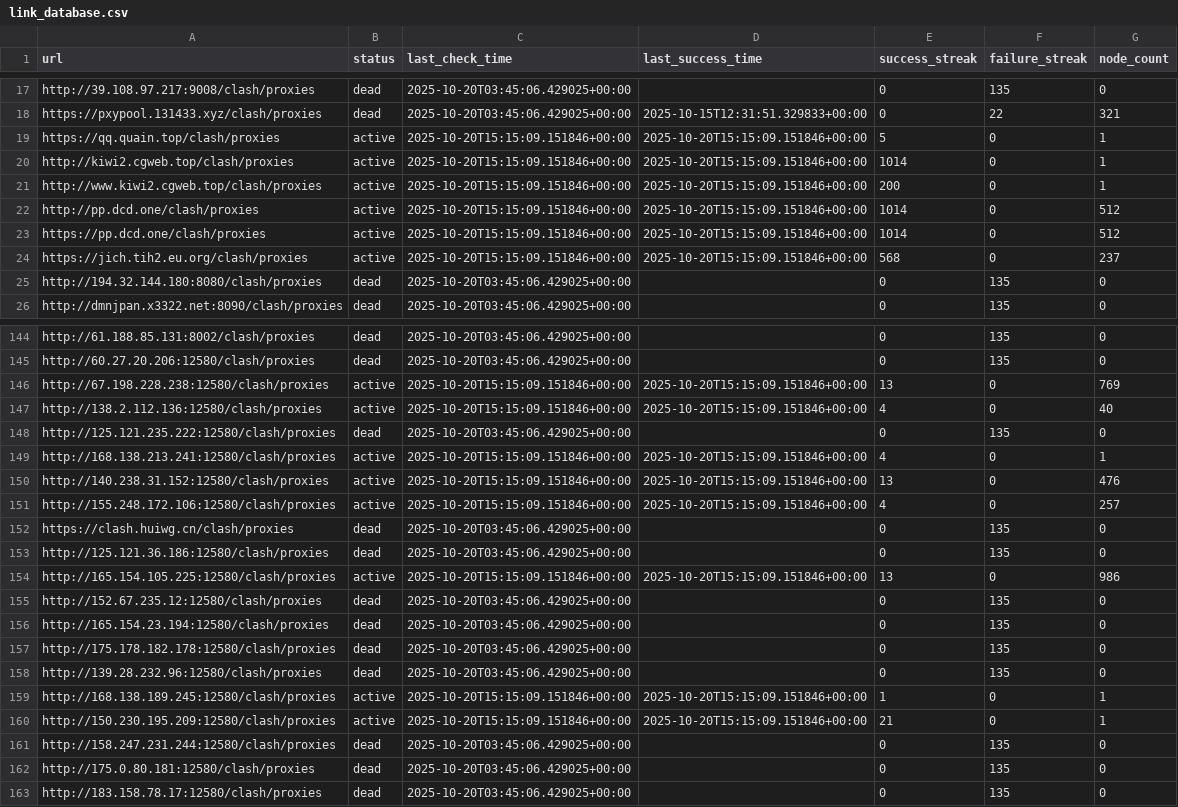
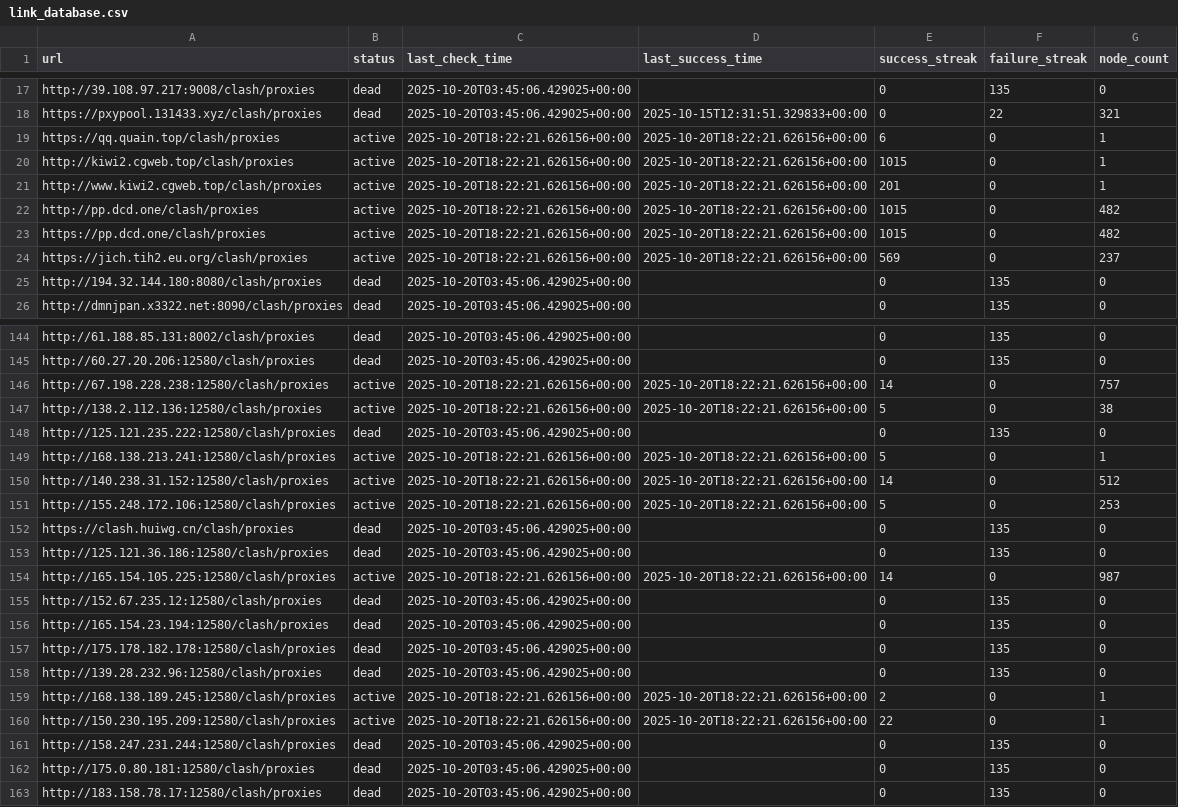
Before and after one commit to SuohYume/collector, a CSV file: link_database.csv, drawn as a sheet; only a part is shown, gaps mark what is left out; the diff covers the shown part only.

```diff
--- a/link_database.csv
+++ b/link_database.csv
@@ -18,8 +18,8 @@ http://39.108.97.217:9008/clash/proxies,dead,2025-10-20T03:45:06.429025+00:00,,0
 https://pxypool.131433.xyz/clash/proxies,dead,2025-10-20T03:45:06.429025+00:00,2025-10-15T12:31:51.329833+00:00,0,22,321
-https://qq.quain.top/clash/proxies,active,2025-10-20T15:15:09.151846+00:00,2025-10-20T15:15:09.151846+00:00,5,0,1
-http://kiwi2.cgweb.top/clash/proxies,active,2025-10-20T15:15:09.151846+00:00,2025-10-20T15:15:09.151846+00:00,1014,0,1
-http://www.kiwi2.cgweb.top/clash/proxies,active,2025-10-20T15:15:09.151846+00:00,2025-10-20T15:15:09.151846+00:00,200,0,1
-http://pp.dcd.one/clash/proxies,active,2025-10-20T15:15:09.151846+00:00,2025-10-20T15:15:09.151846+00:00,1014,0,512
-https://pp.dcd.one/clash/proxies,active,2025-10-20T15:15:09.151846+00:00,2025-10-20T15:15:09.151846+00:00,1014,0,512
-https://jich.tih2.eu.org/clash/proxies,active,2025-10-20T15:15:09.151846+00:00,2025-10-20T15:15:09.151846+00:00,568,0,237
+https://qq.quain.top/clash/proxies,active,2025-10-20T18:22:21.626156+00:00,2025-10-20T18:22:21.626156+00:00,6,0,1
+http://kiwi2.cgweb.top/clash/proxies,active,2025-10-20T18:22:21.626156+00:00,2025-10-20T18:22:21.626156+00:00,1015,0,1
+http://www.kiwi2.cgweb.top/clash/proxies,active,2025-10-20T18:22:21.626156+00:00,2025-10-20T18:22:21.626156+00:00,201,0,1
+http://pp.dcd.one/clash/proxies,active,2025-10-20T18:22:21.626156+00:00,2025-10-20T18:22:21.626156+00:00,1015,0,482
+https://pp.dcd.one/clash/proxies,active,2025-10-20T18:22:21.626156+00:00,2025-10-20T18:22:21.626156+00:00,1015,0,482
+https://jich.tih2.eu.org/clash/proxies,active,2025-10-20T18:22:21.626156+00:00,2025-10-20T18:22:21.626156+00:00,569,0,237
 http://194.32.144.180:8080/clash/proxies,dead,2025-10-20T03:45:06.429025+00:00,,0,135,0
@@ -145,11 +145,11 @@ http://61.188.85.131:8002/clash/proxies,dead,2025-10-20T03:45:06.429025+00:00,,0
 http://60.27.20.206:12580/clash/proxies,dead,2025-10-20T03:45:06.429025+00:00,,0,135,0
-http://67.198.228.238:12580/clash/proxies,active,2025-10-20T15:15:09.151846+00:00,2025-10-20T15:15:09.151846+00:00,13,0,769
-http://138.2.112.136:12580/clash/proxies,active,2025-10-20T15:15:09.151846+00:00,2025-10-20T15:15:09.151846+00:00,4,0,40
+http://67.198.228.238:12580/clash/proxies,active,2025-10-20T18:22:21.626156+00:00,2025-10-20T18:22:21.626156+00:00,14,0,757
+http://138.2.112.136:12580/clash/proxies,active,2025-10-20T18:22:21.626156+00:00,2025-10-20T18:22:21.626156+00:00,5,0,38
 http://125.121.235.222:12580/clash/proxies,dead,2025-10-20T03:45:06.429025+00:00,,0,135,0
-http://168.138.213.241:12580/clash/proxies,active,2025-10-20T15:15:09.151846+00:00,2025-10-20T15:15:09.151846+00:00,4,0,1
-http://140.238.31.152:12580/clash/proxies,active,2025-10-20T15:15:09.151846+00:00,2025-10-20T15:15:09.151846+00:00,13,0,476
-http://155.248.172.106:12580/clash/proxies,active,2025-10-20T15:15:09.151846+00:00,2025-10-20T15:15:09.151846+00:00,4,0,257
+http://168.138.213.241:12580/clash/proxies,active,2025-10-20T18:22:21.626156+00:00,2025-10-20T18:22:21.626156+00:00,5,0,1
+http://140.238.31.152:12580/clash/proxies,active,2025-10-20T18:22:21.626156+00:00,2025-10-20T18:22:21.626156+00:00,14,0,512
+http://155.248.172.106:12580/clash/proxies,active,2025-10-20T18:22:21.626156+00:00,2025-10-20T18:22:21.626156+00:00,5,0,253
 https://clash.huiwg.cn/clash/proxies,dead,2025-10-20T03:45:06.429025+00:00,,0,135,0
 http://125.121.36.186:12580/clash/proxies,dead,2025-10-20T03:45:06.429025+00:00,,0,135,0
-http://165.154.105.225:12580/clash/proxies,active,2025-10-20T15:15:09.151846+00:00,2025-10-20T15:15:09.151846+00:00,13,0,986
+http://165.154.105.225:12580/clash/proxies,active,2025-10-20T18:22:21.626156+00:00,2025-10-20T18:22:21.626156+00:00,14,0,987
 http://152.67.235.12:12580/clash/proxies,dead,2025-10-20T03:45:06.429025+00:00,,0,135,0
@@ -158,4 +158,4 @@ http://175.178.182.178:12580/clash/proxies,dead,2025-10-20T03:45:06.429025+00:00
 http://139.28.232.96:12580/clash/proxies,dead,2025-10-20T03:45:06.429025+00:00,,0,135,0
-http://168.138.189.245:12580/clash/proxies,active,2025-10-20T15:15:09.151846+00:00,2025-10-20T15:15:09.151846+00:00,1,0,1
-http://150.230.195.209:12580/clash/proxies,active,2025-10-20T15:15:09.151846+00:00,2025-10-20T15:15:09.151846+00:00,21,0,1
+http://168.138.189.245:12580/clash/proxies,active,2025-10-20T18:22:21.626156+00:00,2025-10-20T18:22:21.626156+00:00,2,0,1
+http://150.230.195.209:12580/clash/proxies,active,2025-10-20T18:22:21.626156+00:00,2025-10-20T18:22:21.626156+00:00,22,0,1
 http://158.247.231.244:12580/clash/proxies,dead,2025-10-20T03:45:06.429025+00:00,,0,135,0
```
Also changed, not shown: 43 edited cells elsewhere in this file, 3 other files.
